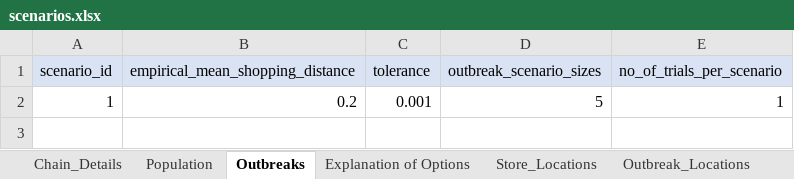
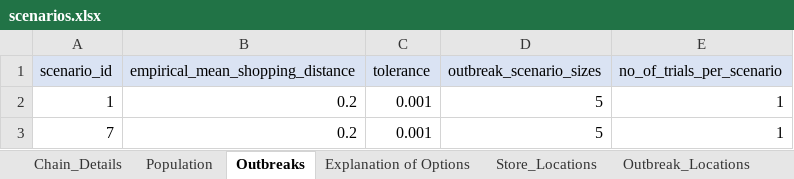
Before and after one commit to SandraRudeloff/Pattern_Comparison_Toy_Example, an Excel workbook: Traceback_Model/Data/scenarios.xlsx, sheet Outbreaks, drawn as a sheet; values as stored, in another font and other column widths than the file's, no borders; the diff names each change by its address in the sheet, - before the commit and + after, or states it on an @@ line.

```diff
--- a/Traceback_Model/Data/scenarios.xlsx (sheet Outbreaks)
+++ b/Traceback_Model/Data/scenarios.xlsx (sheet Outbreaks)
+row 3: 7 | 0.2 | 0.001 | 5 | 1
```
Also changed, not shown: sheet Chain_Details, Traceback_Model/Data/Results/results.xlsx, 9 other files.
